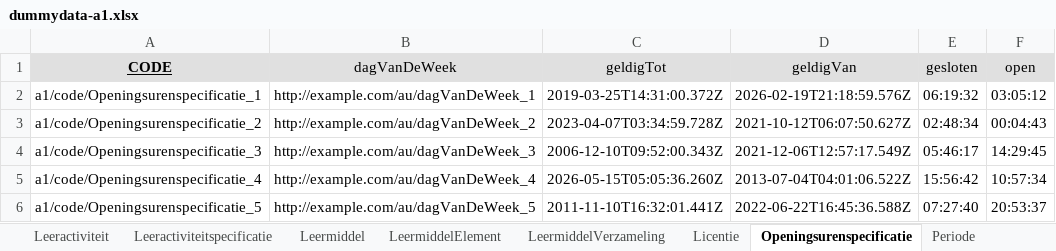
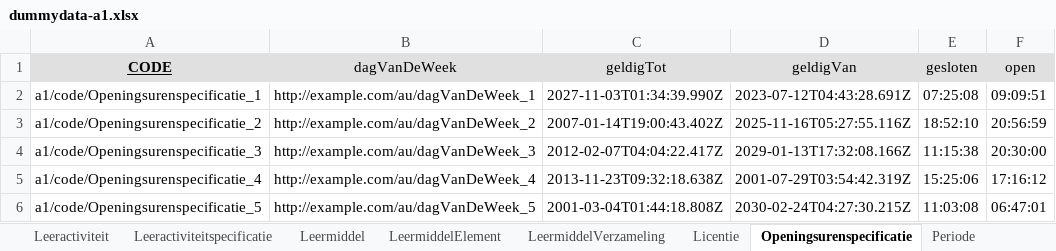
Before and after one commit to RMLio/implementation-process-pipeline, an Excel workbook: example-data/dummydata-a1.xlsx, sheet Openingsurenspecificatie, drawn as a sheet; values as stored, in another font and other column widths than the file's, no borders; the diff names each change by its address in the sheet, - before the commit and + after, or states it on an @@ line.

```diff
--- a/example-data/dummydata-a1.xlsx (sheet Openingsurenspecificatie)
+++ b/example-data/dummydata-a1.xlsx (sheet Openingsurenspecificatie)
-C2 (geldigTot): 2019-03-25T14:31:00.372Z
+C2 (geldigTot): 2027-11-03T01:34:39.990Z
-D2 (geldigVan): 2026-02-19T21:18:59.576Z
+D2 (geldigVan): 2023-07-12T04:43:28.691Z
-E2 (gesloten): 06:19:32
+E2 (gesloten): 07:25:08
-F2 (open): 03:05:12
+F2 (open): 09:09:51
-C3 (geldigTot): 2023-04-07T03:34:59.728Z
+C3 (geldigTot): 2007-01-14T19:00:43.402Z
-D3 (geldigVan): 2021-10-12T06:07:50.627Z
+D3 (geldigVan): 2025-11-16T05:27:55.116Z
-E3 (gesloten): 02:48:34
+E3 (gesloten): 18:52:10
-F3 (open): 00:04:43
+F3 (open): 20:56:59
-C4 (geldigTot): 2006-12-10T09:52:00.343Z
+C4 (geldigTot): 2012-02-07T04:04:22.417Z
-D4 (geldigVan): 2021-12-06T12:57:17.549Z
+D4 (geldigVan): 2029-01-13T17:32:08.166Z
-E4 (gesloten): 05:46:17
+E4 (gesloten): 11:15:38
-F4 (open): 14:29:45
+F4 (open): 20:30:00
-C5 (geldigTot): 2026-05-15T05:05:36.260Z
+C5 (geldigTot): 2013-11-23T09:32:18.638Z
-D5 (geldigVan): 2013-07-04T04:01:06.522Z
+D5 (geldigVan): 2001-07-29T03:54:42.319Z
-E5 (gesloten): 15:56:42
+E5 (gesloten): 15:25:06
-F5 (open): 10:57:34
+F5 (open): 17:16:12
-C6 (geldigTot): 2011-11-10T16:32:01.441Z
+C6 (geldigTot): 2001-03-04T01:44:18.808Z
-D6 (geldigVan): 2022-06-22T16:45:36.588Z
+D6 (geldigVan): 2030-02-24T04:27:30.215Z
-E6 (gesloten): 07:27:40
+E6 (gesloten): 11:03:08
-F6 (open): 20:53:37
+F6 (open): 06:47:01
```
Also changed, not shown: sheet Doel, sheet Leeractiviteitspecificatie, sheet Leermiddel, sheet Leeractiviteit, sheet CreatiefWerk, sheet DoelCollectie, 2 more sheets, example-data/dummydata-a2.xlsx, template.xlsx.
